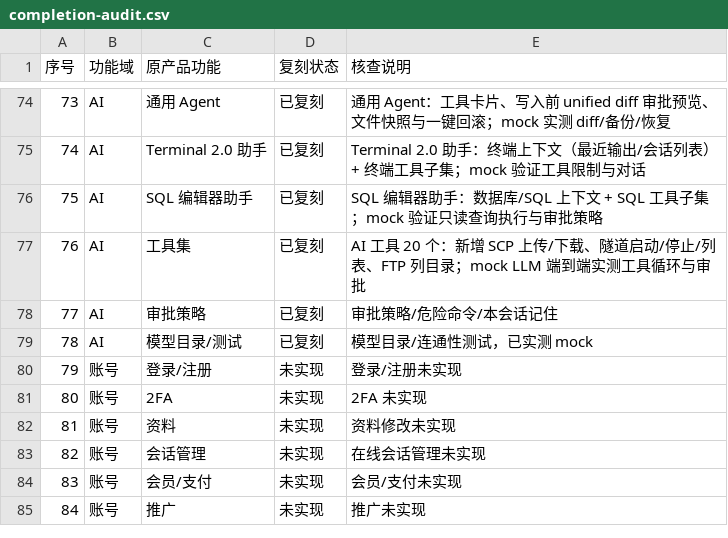
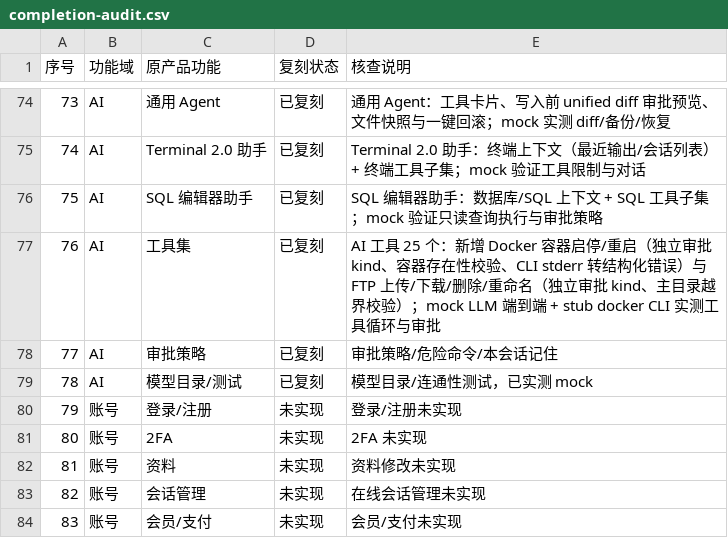
Before and after one commit to Master-0-0/h1khub, a CSV file: replica/docs/completion-audit.csv, drawn as a sheet; only a part is shown, gaps mark what is left out; the shorter side is filled out with more unchanged rows.

Commit message:
feat(ai): 新增 Docker 容器启停与 FTP 写工具（工具数 20→25）
- docker_container_action：start/stop/restart，独立 docker_action 审批 kind；
  校验 action/container 后审批，按名称或 ID 前缀确认容器存在；
  CLI stderr 转结构化 docker_cli_error，未知容器返回 container_not_found
- ftp_upload/ftp_download/ftp_delete/ftp_rename：复用 FTPClient 既有方法，
  独立 ftp_write 审批 kind（不继承 allowSilentFileWrite）；
  FTPClient.safe_path 拒绝 .. 与绝对路径越出登录主目录
- 未改动流式解析/审批框架；TERMINAL_TOOL_NAMES(13)/SQL_TOOL_NAMES(5) 不纳入新工具
- 文档同步 25：README 目录树/能力表/审批说明、feature-matrix、completion-audit、verification §35
- scripts/test_ai.py：FTP 写操作批准/拒绝/参数校验、stub docker CLI（无守护进程）
  的 start/stop/restart/未知容器/stderr 错误、FTP 越界单测、TOOLS=25 与 handler 一致性断言

验证：
- python3 scripts/test_ai.py --base http://127.0.0.1:38110 → PASS=48 FAIL=0
  （日志 /tmp/h1khub-test_ai.log）
- len(ai.TOOLS)=25；grep -c "async def tool_" backend/ai.py = 25；工具/handler 集合 diff 为空

```diff
--- a/replica/docs/completion-audit.csv
+++ b/replica/docs/completion-audit.csv
@@ -76,3 +76,3 @@
 75,AI,SQL 编辑器助手,已复刻,SQL 编辑器助手：数据库/SQL 上下文 + SQL 工具子集；mock 验证只读查询执行与审批策略
-76,AI,工具集,已复刻,AI 工具 20 个：新增 SCP 上传/下载、隧道启动/停止/列表、FTP 列目录；mock LLM 端到端实测工具循环与审批
+76,AI,工具集,已复刻,AI 工具 25 个：新增 Docker 容器启停/重启（独立审批 kind、容器存在性校验、CLI stderr 转结构化错误）与 FTP 上传/下载/删除/重命名（独立审批 kind、主目录越界校验）；mock LLM 端到端 + stub docker CLI 实测工具循环与审批
 77,AI,审批策略,已复刻,审批策略/危险命令/本会话记住
```
Also changed, not shown: replica/docs/feature-matrix.csv, 5 other files.
